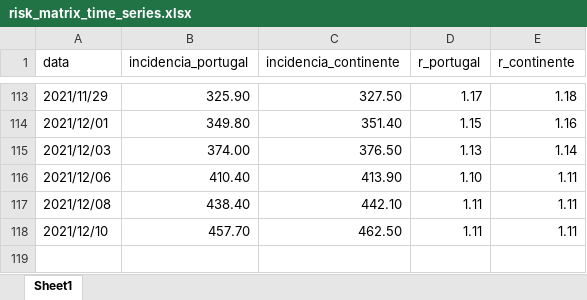
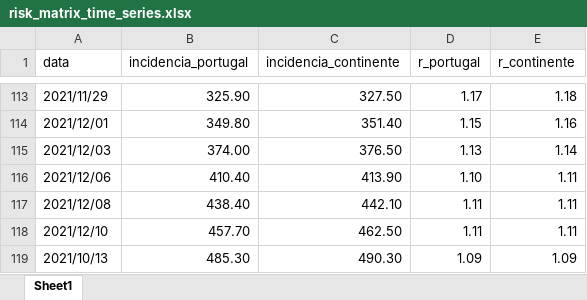
Before and after one commit to bruno-leal/covid19-portugal-data, an Excel workbook: risk_matrix_time_series.xlsx, sheet Sheet1, drawn as a sheet; only a part is shown, gaps mark what is left out; values as stored, in another font and other column widths than the file's, no borders; the diff names each change by its address in the sheet, - before the commit and + after, or states it on an @@ line.

```diff
--- a/risk_matrix_time_series.xlsx (sheet Sheet1)
+++ b/risk_matrix_time_series.xlsx (sheet Sheet1)
+row 119: 2021/10/13 | 485.30 | 490.30 | 1.09 | 1.09
```
Also changed, not shown: time_series_covid19_portugal.xlsx.
